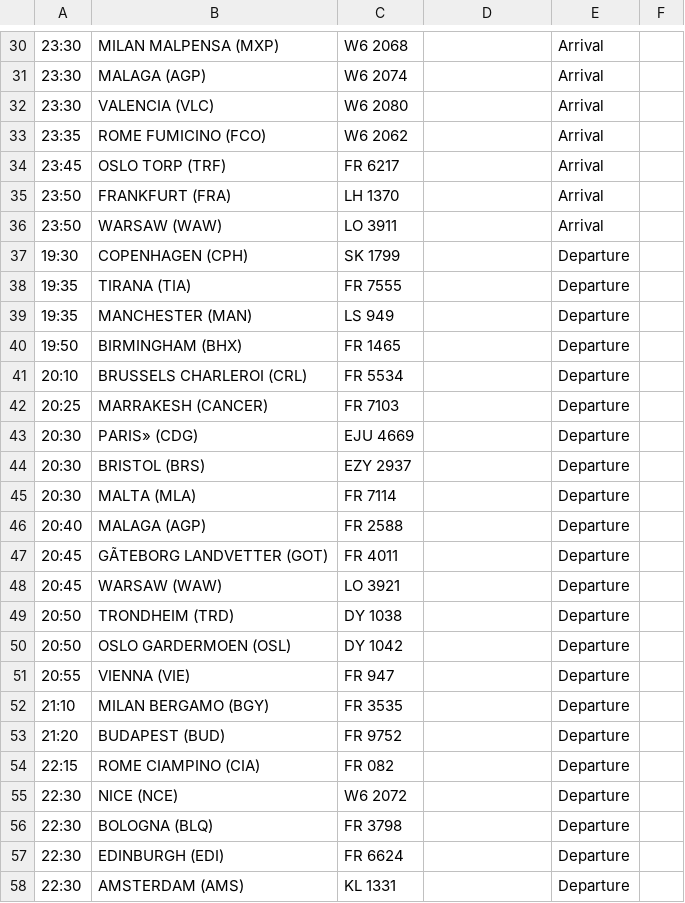
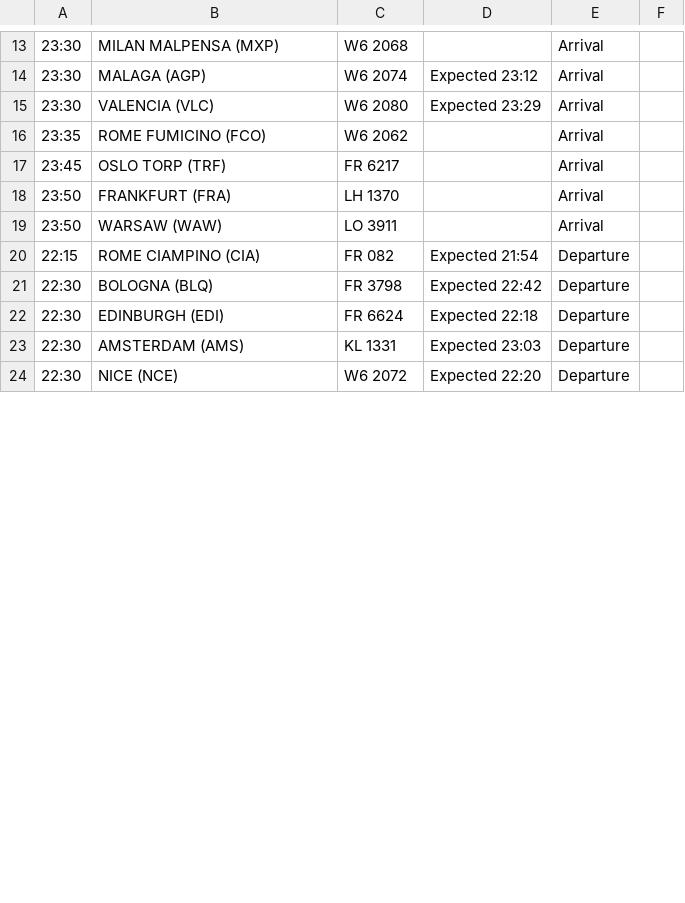
Before and after one commit to ljswierzawska/flights-krakow, a CSV file: flights_krk.csv, drawn as a sheet; only a part is shown, gaps mark what is left out; removed rows and columns are numbered as before the commit, all else as after; the diff covers the shown part only; the diff names each change by its address in the sheet, - before the commit and + after, or states it on an @@ line.

```diff
--- a/flights_krk.csv
+++ b/flights_krk.csv
-D14: (empty)
+D14: Expected 23:12
-D15: (empty)
+D15: Expected 23:29
-row 37: 19:30 | COPENHAGEN (CPH) | SK 1799 |  | Departure
-row 38: 19:35 | TIRANA (TIA) | FR 7555 |  | Departure
-row 39: 19:35 | MANCHESTER (MAN) | LS 949 |  | Departure
-row 40: 19:50 | BIRMINGHAM (BHX) | FR 1465 |  | Departure
-row 41: 20:10 | BRUSSELS CHARLEROI (CRL) | FR 5534 |  | Departure
-row 42: 20:25 | MARRAKESH (CANCER) | FR 7103 |  | Departure
-row 43: 20:30 | PARIS» (CDG) | EJU 4669 |  | Departure
-row 44: 20:30 | BRISTOL (BRS) | EZY 2937 |  | Departure
-row 45: 20:30 | MALTA (MLA) | FR 7114 |  | Departure
-row 46: 20:40 | MALAGA (AGP) | FR 2588 |  | Departure
-row 47: 20:45 | GÃTEBORG LANDVETTER (GOT) | FR 4011 |  | Departure
-row 48: 20:45 | WARSAW (WAW) | LO 3921 |  | Departure
-row 49: 20:50 | TRONDHEIM (TRD) | DY 1038 |  | Departure
-row 50: 20:50 | OSLO GARDERMOEN (OSL) | DY 1042 |  | Departure
-row 51: 20:55 | VIENNA (VIE) | FR 947 |  | Departure
-row 52: 21:10 | MILAN BERGAMO (BGY) | FR 3535 |  | Departure
-row 53: 21:20 | BUDAPEST (BUD) | FR 9752 |  | Departure
-D20: (empty)
+D20: Expected 21:54
-row 55: 22:30 | NICE (NCE) | W6 2072 |  | Departure
-D21: (empty)
+D21: Expected 22:42
-D22: (empty)
+D22: Expected 22:18
-D23: (empty)
+D23: Expected 23:03
+row 24: 22:30 | NICE (NCE) | W6 2072 | Expected 22:20 | Departure
```
Also changed, not shown: 1 added row, 18 removed rows and 14 edited cells elsewhere in this file.
